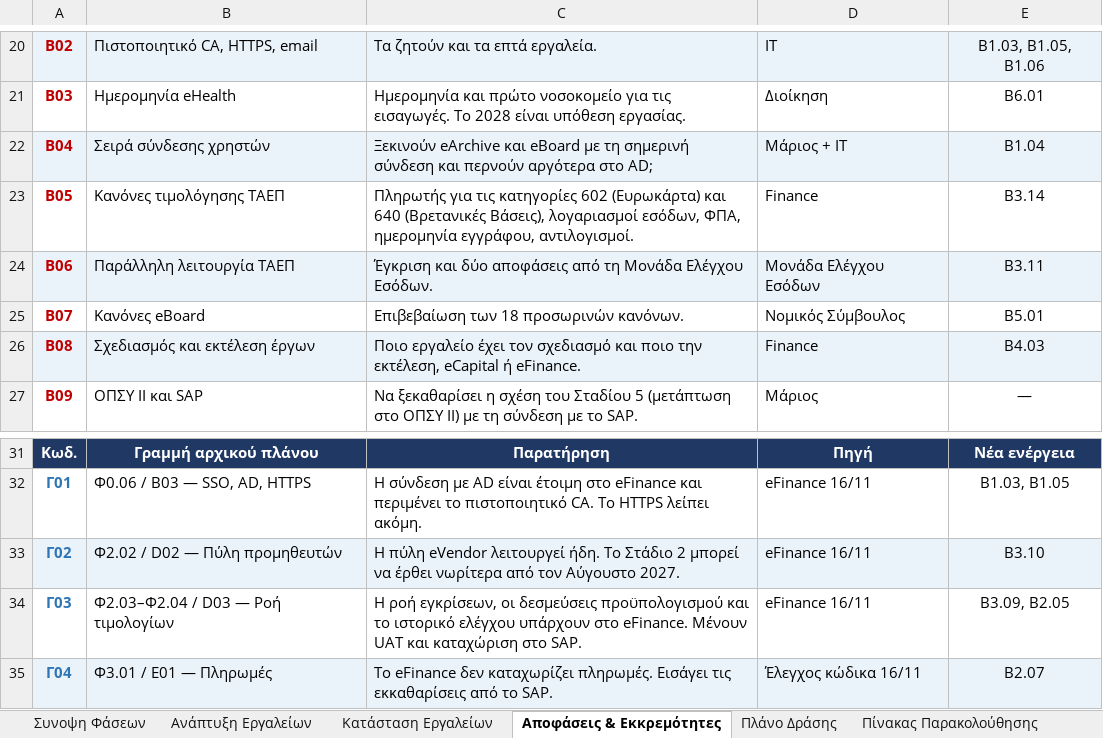
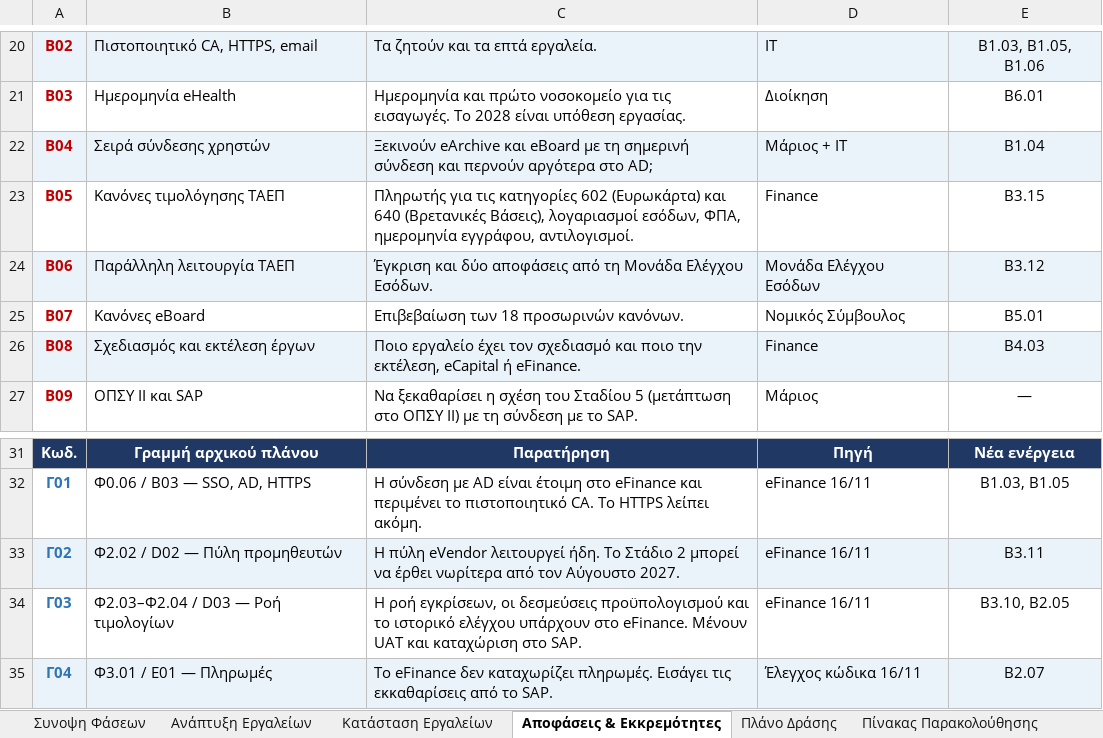
Before and after one commit to msouzou-debug/marsou, an Excel workbook: eFinance_ActionPlan_v4.xlsx, sheet Αποφάσεις & Εκκρεμότητες, drawn as a sheet; only a part is shown, gaps mark what is left out; values as stored, in another font and other column widths than the file's, no borders; the diff names each change by its address in the sheet, - before the commit and + after, or states it on an @@ line.

```diff
--- a/eFinance_ActionPlan_v4.xlsx (sheet Αποφάσεις & Εκκρεμότητες)
+++ b/eFinance_ActionPlan_v4.xlsx (sheet Αποφάσεις & Εκκρεμότητες)
-E23: Β3.14
+E23: Β3.15
-E24: Β3.11
+E24: Β3.12
-E33: Β3.10
+E33: Β3.11
-E34: Β3.09, Β2.05
+E34: Β3.10, Β2.05
```
Also changed, not shown: sheet Ανάπτυξη Εργαλείων, sheet Συνοψη Φάσεων, sheet Κατάσταση Εργαλείων.
